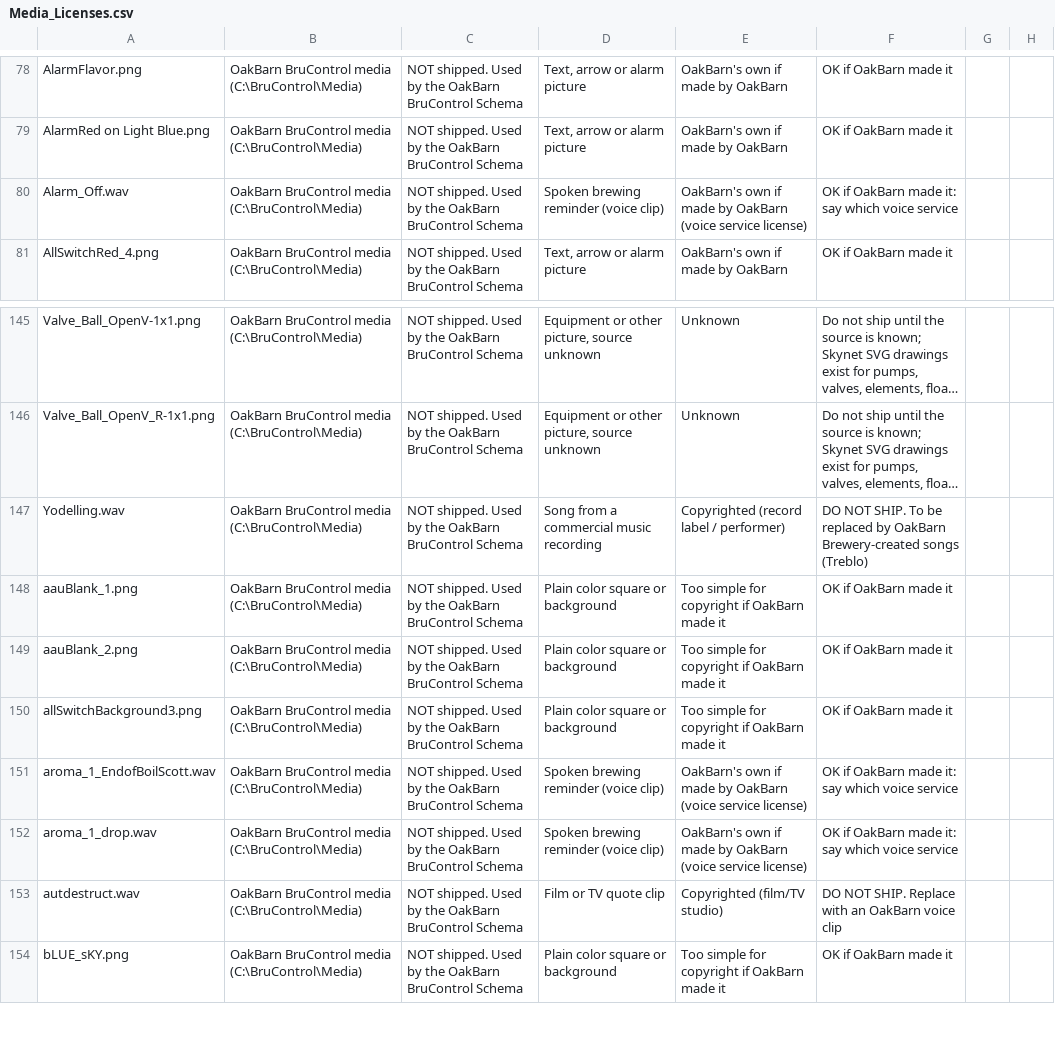
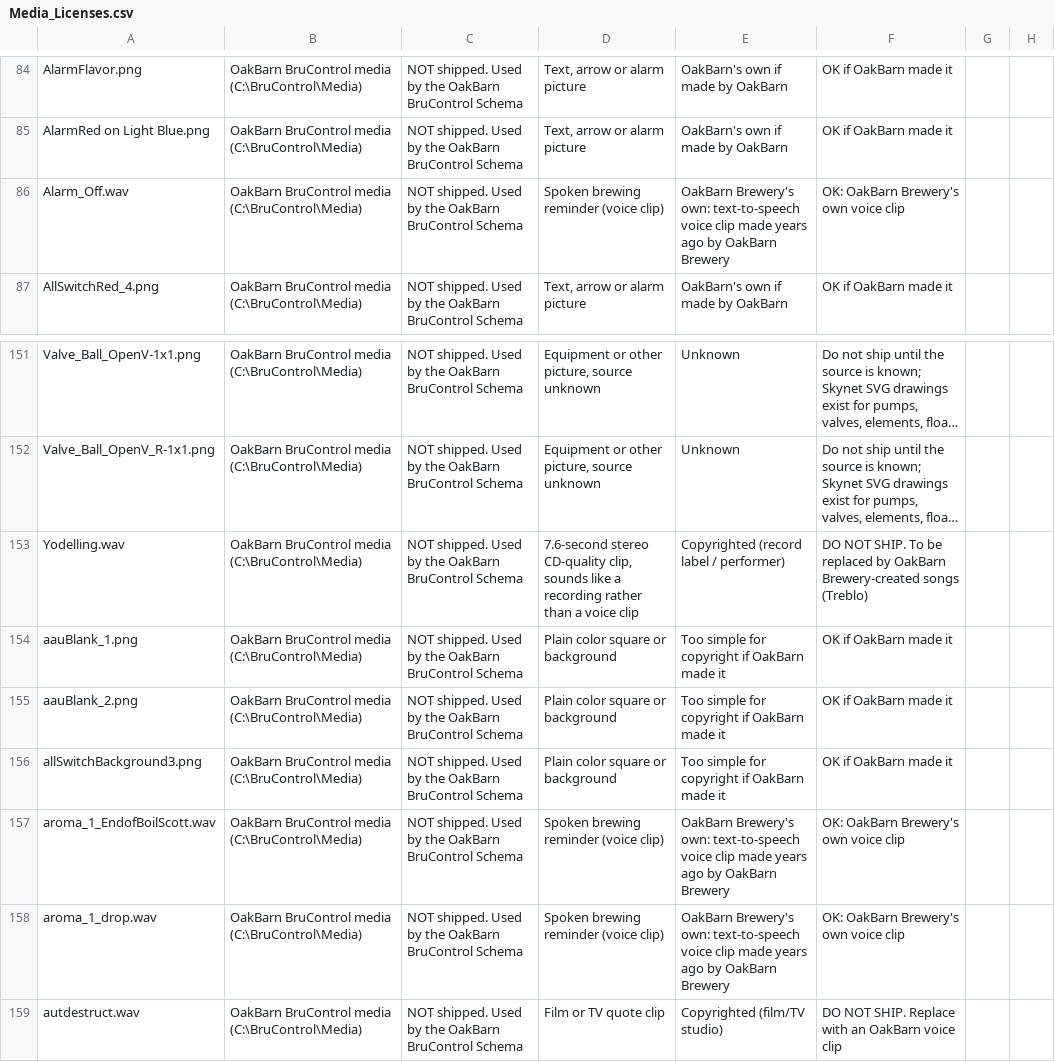
Before and after one commit to oakbarn/Skynet_Brewery, a CSV file: docs/Media_Licenses.csv, drawn as a sheet; only a part is shown, gaps mark what is left out; the shorter side is filled out with more unchanged rows; long unchanged cells end in …; addresses are those after the commit; the diff covers the shown part only; the diff names each change by its address in the sheet, - before the commit and + after, or states it on an @@ line.

```diff
--- a/docs/Media_Licenses.csv
+++ b/docs/Media_Licenses.csv
-E86: OakBarn's own if made by OakBarn (voice service license)
+E86: OakBarn Brewery's own: text-to-speech voice clip made years ago by OakBarn Brewery
-F86: OK if OakBarn made it: say which voice service
+F86: OK: OakBarn Brewery's own voice clip
-D153: Song from a commercial music recording
+D153: 7.6-second stereo CD-quality clip, sounds like a recording rather than a voice clip
-E157:E158: OakBarn's own if made by OakBarn (voice service license)
+E157:E158: OakBarn Brewery's own: text-to-speech voice clip made years ago by OakBarn Brewery
-F157:F158: OK if OakBarn made it: say which voice service
+F157:F158: OK: OakBarn Brewery's own voice clip
```
Also changed, not shown: 7 added rows and 8 edited cells elsewhere in this file.
